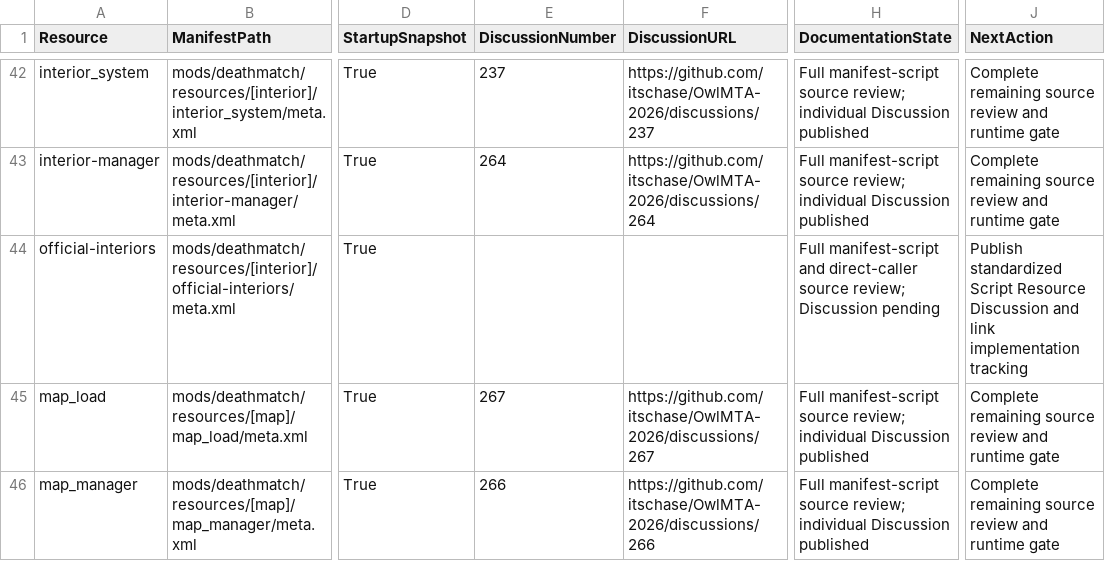
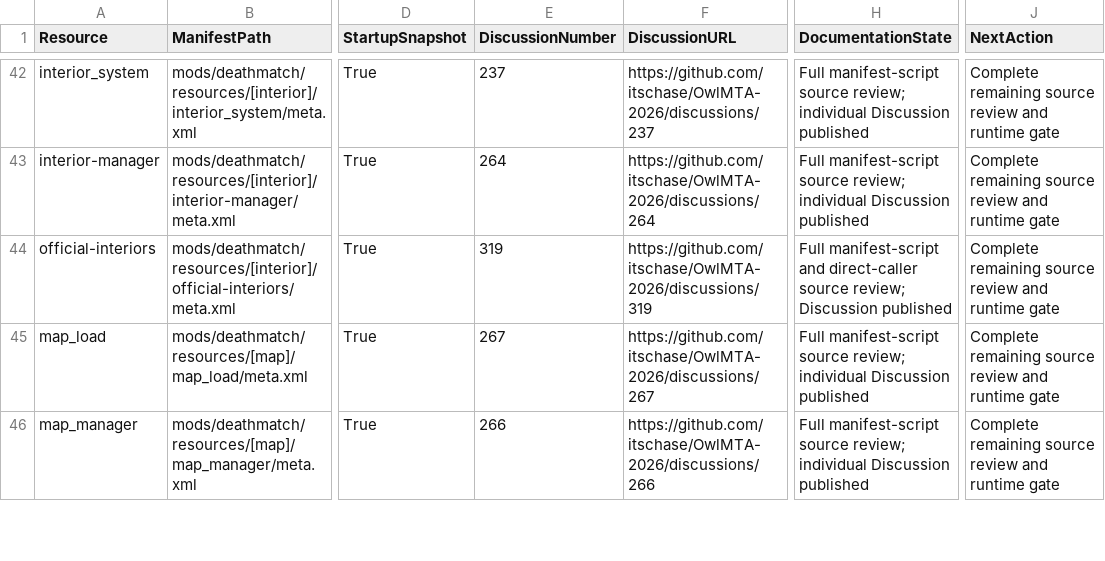
Before and after one commit to itschase/OwlMTA-2026, a CSV file: RESOURCE_DOCUMENTATION_STATUS.csv, drawn as a sheet; only a part is shown, gaps mark what is left out; the diff covers the shown part only; the diff names each change by its address in the sheet, - before the commit and + after, or states it on an @@ line.

Commit message:
docs: publish four resource discussions and follow-up issues

```diff
--- a/RESOURCE_DOCUMENTATION_STATUS.csv
+++ b/RESOURCE_DOCUMENTATION_STATUS.csv
-E44 (DiscussionNumber): (empty)
+E44 (DiscussionNumber): 319
-F44 (DiscussionURL): (empty)
+F44 (DiscussionURL): https://github.com/itschase/OwlMTA-2026/discussions/319
-H44 (DocumentationState): …review; Discussion pending
+H44 (DocumentationState): …review; Discussion published
-J44 (NextAction): Publish standardized Script Resource Discussion and link implementation tracking
+J44 (NextAction): Complete remaining source review and runtime gate
```
Also changed, not shown: 12 edited cells elsewhere in this file, 6 other files.
